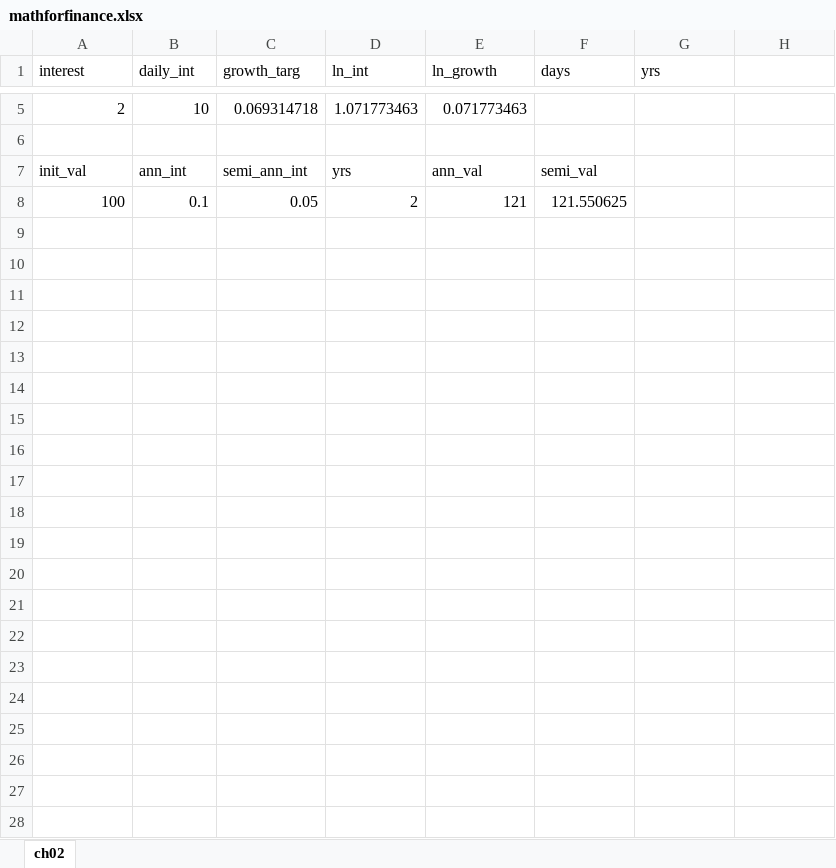
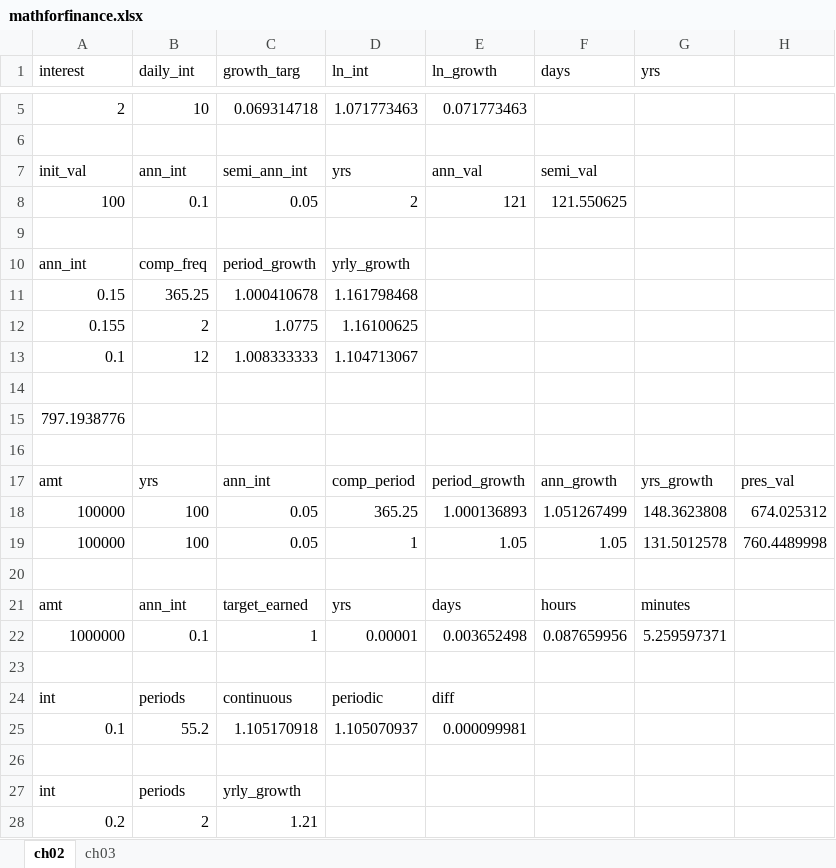
Before and after one commit to aisthesis/solutions, an Excel workbook: Books/MathForFinance/mathforfinance.xlsx, sheet ch02, drawn as a sheet; only a part is shown, gaps mark what is left out; values as stored, in another font and other column widths than the file's, no borders; table styles not drawn; the diff names each change by its address in the sheet, - before the commit and + after, or states it on an @@ line.

Commit message:
Finance homework problems.

```diff
--- a/Books/MathForFinance/mathforfinance.xlsx (sheet ch02)
+++ b/Books/MathForFinance/mathforfinance.xlsx (sheet ch02)
+sheet tab: ch03
+row 9: (empty)
+row 10: ann_int | comp_freq | period_growth | yrly_growth
+row 11: 0.15 | 365.25 | 1.000410678 | 1.161798468
+row 12: 0.155 | 2 | 1.0775 | 1.16100625
+row 13: 0.1 | 12 | 1.008333333 | 1.104713067
+row 14: (empty)
+row 15: 797.1938776
+row 16: (empty)
+row 17: amt | yrs | ann_int | comp_period | period_growth | ann_growth | yrs_growth | pres_val
+row 18: 100000 | 100 | 0.05 | 365.25 | 1.000136893 | 1.051267499 | 148.3623808 | 674.025312
+row 19: 100000 | 100 | 0.05 | 1 | 1.05 | 1.05 | 131.5012578 | 760.4489998
+row 20: (empty)
+row 21: amt | ann_int | target_earned | yrs | days | hours | minutes
+row 22: 1000000 | 0.1 | 1 | 0.00001 | 0.003652498 | 0.087659956 | 5.259597371
+row 23: (empty)
+row 24: int | periods | continuous | periodic | diff
+row 25: 0.1 | 55.2 | 1.105170918 | 1.105070937 | 0.000099981
+row 26: (empty)
+row 27: int | periods | yrly_growth
+row 28: 0.2 | 2 | 1.21
```
Also changed, not shown: 1 other file.
